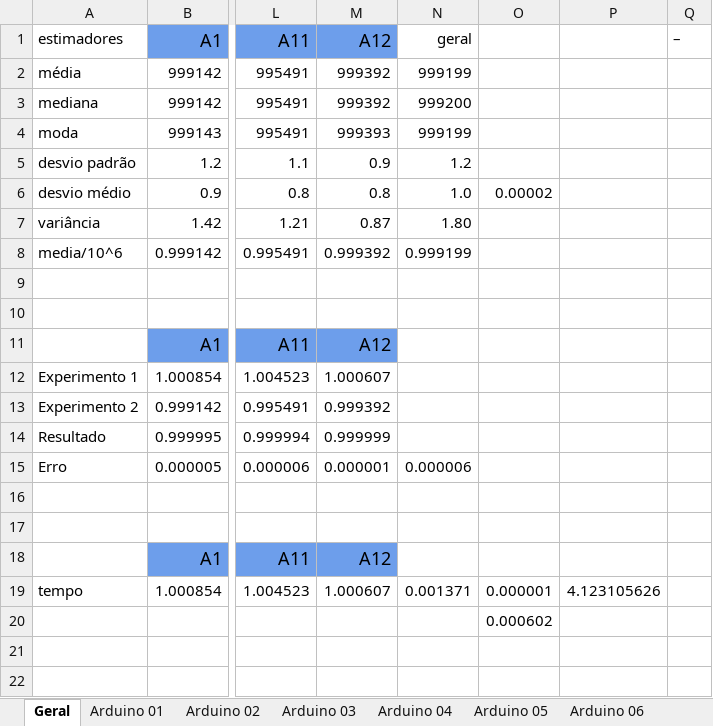
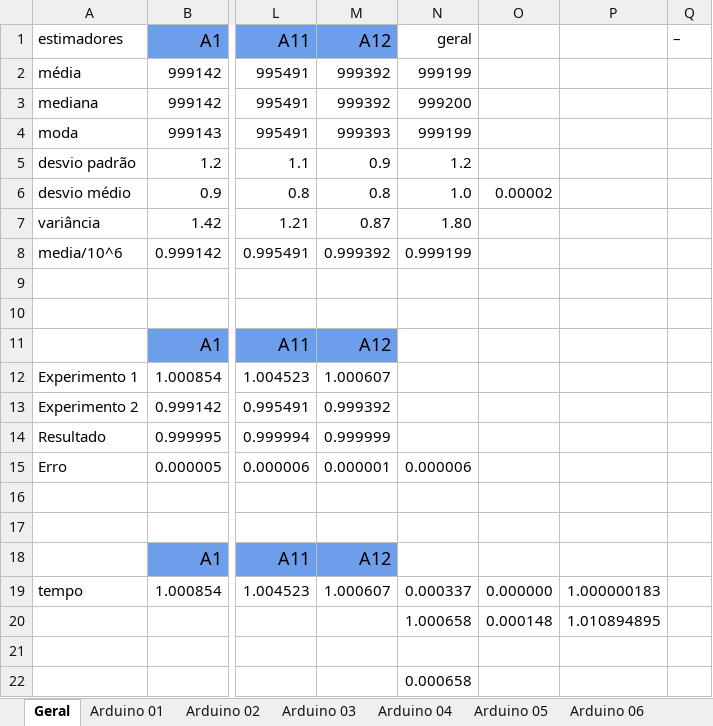
Before and after one commit to josecleiton/arduino_uno_timer_analysis, an Excel workbook: stats/Experimentos/Experimento2-micros-17-06.xlsx, sheet Geral, drawn as a sheet; only a part is shown, gaps mark what is left out; values as stored, in another font and other column widths than the file's, no borders; charts and pictures not drawn; addresses are those after the commit; rows hold the shown columns only; the diff names each change by its address in the sheet, - before the commit and + after, or states it on an @@ line.

```diff
--- a/stats/Experimentos/Experimento2-micros-17-06.xlsx (sheet Geral)
+++ b/stats/Experimentos/Experimento2-micros-17-06.xlsx (sheet Geral)
-N19 (geral): 0.001371
+N19 (geral): 0.000337
-O19: 0.000001
+O19: 0.000000
-P19: 4.123105626
+P19: 1.000000183
+row 20:  |  |  |  | 1.000658 | 0.000148 | 1.010894895
-O21: 0.000602
+O21: (empty)
+row 22:  |  |  |  | 0.000658
```
Also changed, not shown: stats/Experimentos/Experimento1-micros-17-06.xlsx, 1 other file.
